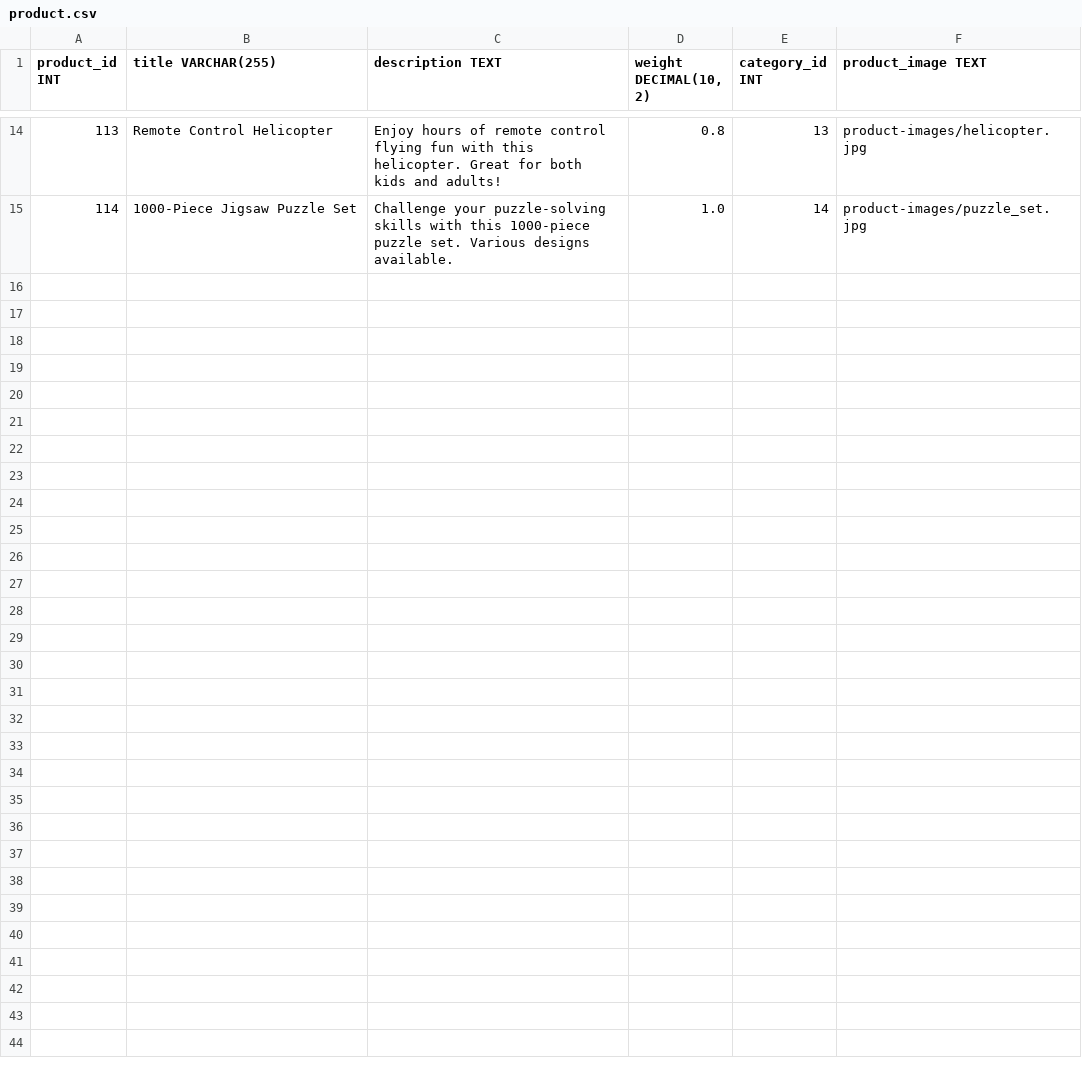
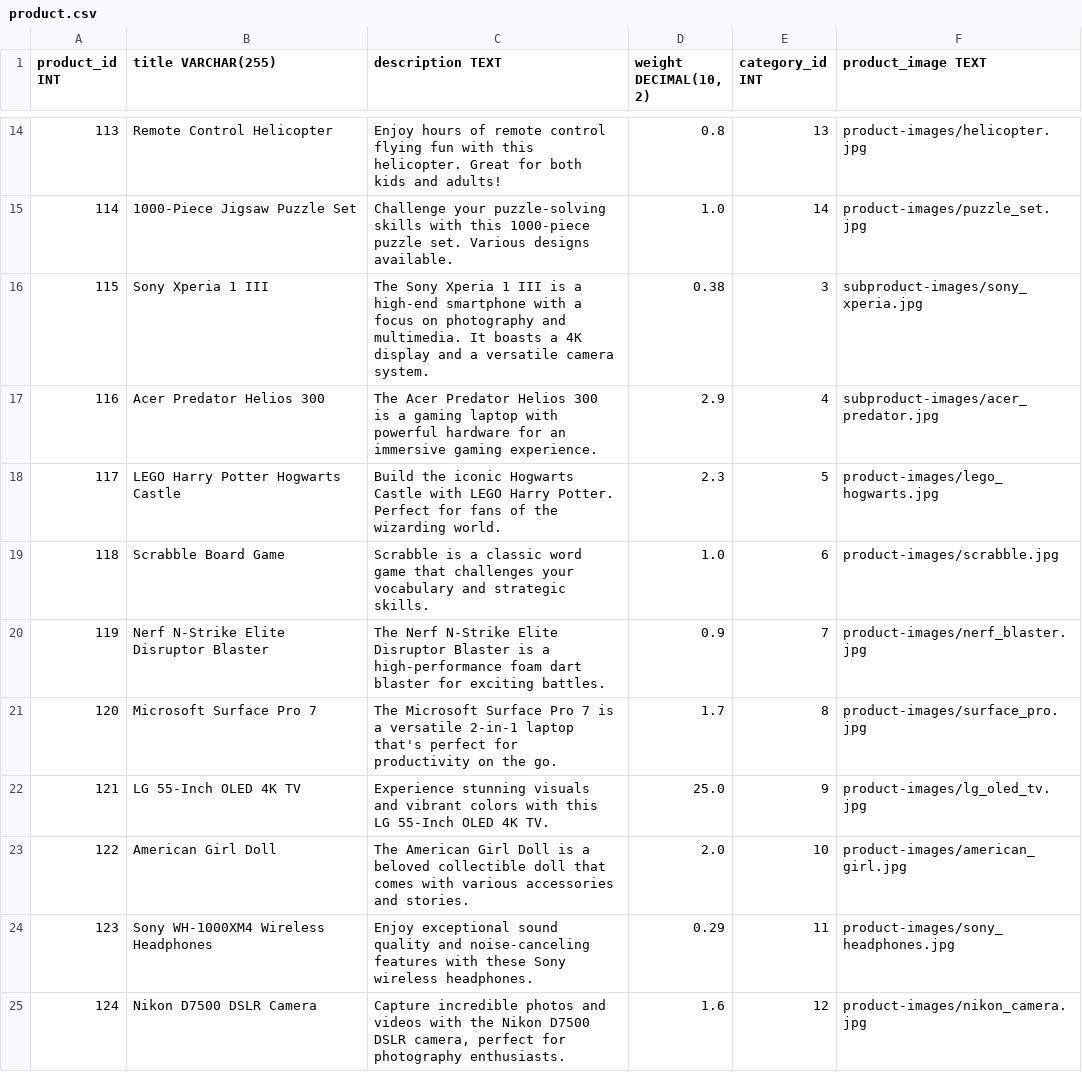
Before and after one commit to 125heracles123/e-commerce, a CSV file: dbInitialData/product.csv, drawn as a sheet; only a part is shown, gaps mark what is left out; the diff covers the shown part only; the diff names each change by its address in the sheet, - before the commit and + after, or states it on an @@ line.

Commit message:
products updated

```diff
--- a/dbInitialData/product.csv
+++ b/dbInitialData/product.csv
+row 16: 115 | Sony Xperia 1 III | The Sony Xperia 1 III is a high-end smartphone with a focus on photography and multimedia. It boasts a 4K display and a versatile camera system. | 0.38 | 3 | subproduct-images/sony_xperia.jpg
+row 17: 116 | Acer Predator Helios 300 | The Acer Predator Helios 300 is a gaming laptop with powerful hardware for an immersive gaming experience. | 2.9 | 4 | subproduct-images/acer_predator.jpg
+row 18: 117 | LEGO Harry Potter Hogwarts Castle | Build the iconic Hogwarts Castle with LEGO Harry Potter. Perfect for fans of the wizarding world. | 2.3 | 5 | product-images/lego_hogwarts.jpg
+row 19: 118 | Scrabble Board Game | Scrabble is a classic word game that challenges your vocabulary and strategic skills. | 1.0 | 6 | product-images/scrabble.jpg
+row 20: 119 | Nerf N-Strike Elite Disruptor Blaster | The Nerf N-Strike Elite Disruptor Blaster is a high-performance foam dart blaster for exciting battles. | 0.9 | 7 | product-images/nerf_blaster.jpg
+row 21: 120 | Microsoft Surface Pro 7 | The Microsoft Surface Pro 7 is a versatile 2-in-1 laptop that's perfect for productivity on the go. | 1.7 | 8 | product-images/surface_pro.jpg
+row 22: 121 | LG 55-Inch OLED 4K TV | Experience stunning visuals and vibrant colors with this LG 55-Inch OLED 4K TV. | 25.0 | 9 | product-images/lg_oled_tv.jpg
+row 23: 122 | American Girl Doll | The American Girl Doll is a beloved collectible doll that comes with various accessories and stories. | 2.0 | 10 | product-images/american_girl.jpg
+row 24: 123 | Sony WH-1000XM4 Wireless Headphones | Enjoy exceptional sound quality and noise-canceling features with these Sony wireless headphones. | 0.29 | 11 | product-images/sony_headphones.jpg
+row 25: 124 | Nikon D7500 DSLR Camera | Capture incredible photos and videos with the Nikon D7500 DSLR camera, perfect for photography enthusiasts. | 1.6 | 12 | product-images/nikon_camera.jpg
```
Also changed, not shown: 20 added rows and 2 edited cells elsewhere in this file.
